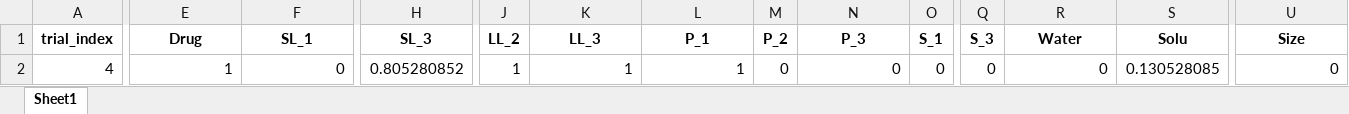
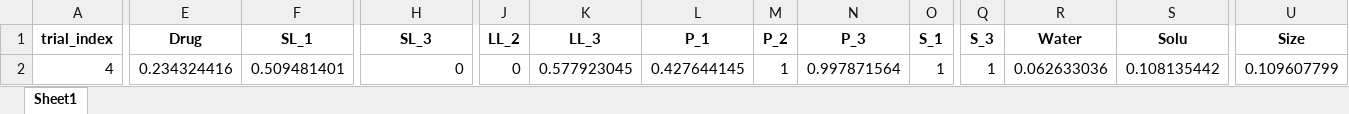
Before and after one commit to ZeqingBao/SDL5_Nano, an Excel workbook: 0_helper_functions/helper_function_test/data/labeled_norm_4.xlsx, sheet Sheet1, drawn as a sheet; only a part is shown, gaps mark what is left out; values as stored, in another font and other column widths than the file's, no borders; the diff covers the shown part only; the diff names each change by its address in the sheet, - before the commit and + after, or states it on an @@ line.

```diff
--- a/0_helper_functions/helper_function_test/data/labeled_norm_4.xlsx (sheet Sheet1)
+++ b/0_helper_functions/helper_function_test/data/labeled_norm_4.xlsx (sheet Sheet1)
-E2 (Drug): 1
+E2 (Drug): 0.234324416
-F2 (SL_1): 0
+F2 (SL_1): 0.509481401
-H2 (SL_3): 0.805280852
+H2 (SL_3): 0
-J2 (LL_2): 1
+J2 (LL_2): 0
-K2 (LL_3): 1
+K2 (LL_3): 0.577923045
-L2 (P_1): 1
+L2 (P_1): 0.427644145
-M2 (P_2): 0
+M2 (P_2): 1
-N2 (P_3): 0
+N2 (P_3): 0.997871564
-O2 (S_1): 0
+O2 (S_1): 1
-Q2 (S_3): 0
+Q2 (S_3): 1
-R2 (Water): 0
+R2 (Water): 0.062633036
-S2 (Solu): 0.130528085
+S2 (Solu): 0.108135442
-U2 (Size): 0
+U2 (Size): 0.109607799
```
Also changed, not shown: 2 edited cells elsewhere in this sheet, 0_helper_functions/helper_function_test/data/labeled_norm_11.xlsx, 0_helper_functions/helper_function_test/data/labeled_norm_2.xlsx, 39 other files.
